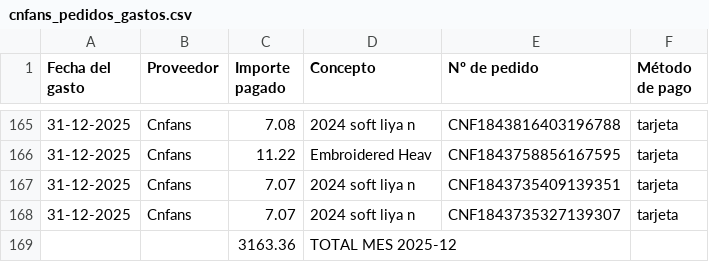
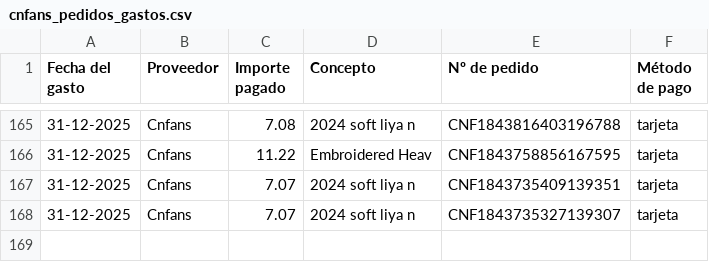
Before and after one commit to jaume768/Mitzori-scraper-pedidos, a CSV file: cnfans_pedidos_gastos.csv, drawn as a sheet; only a part is shown, gaps mark what is left out; the diff names each change by its address in the sheet, - before the commit and + after, or states it on an @@ line.

Commit message:
mejora para agrupar gastos por proveedor

```diff
--- a/cnfans_pedidos_gastos.csv
+++ b/cnfans_pedidos_gastos.csv
-row 169:  |  | 3163.36 | TOTAL MES 2025-12
```
Also changed, not shown: 6 other files.
